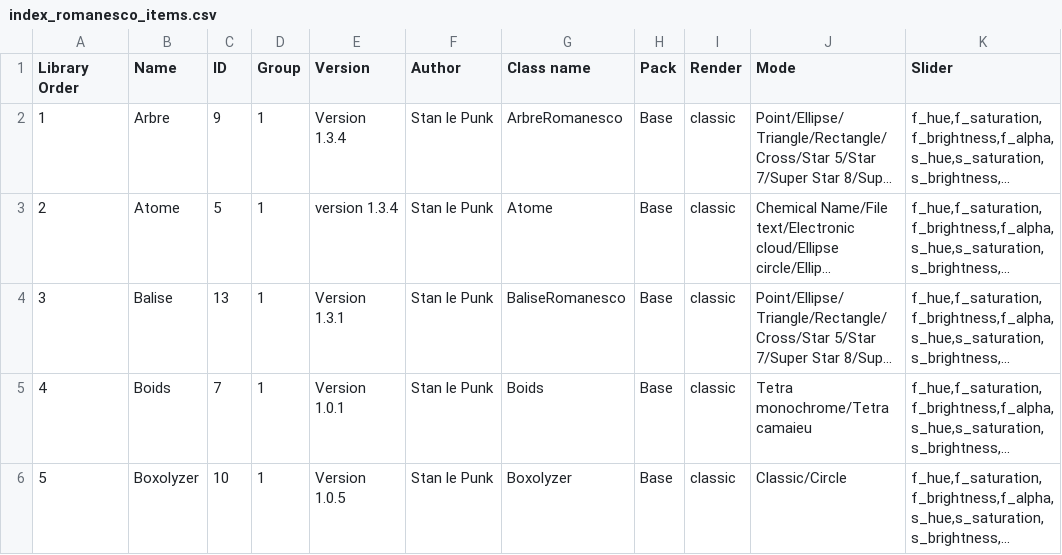
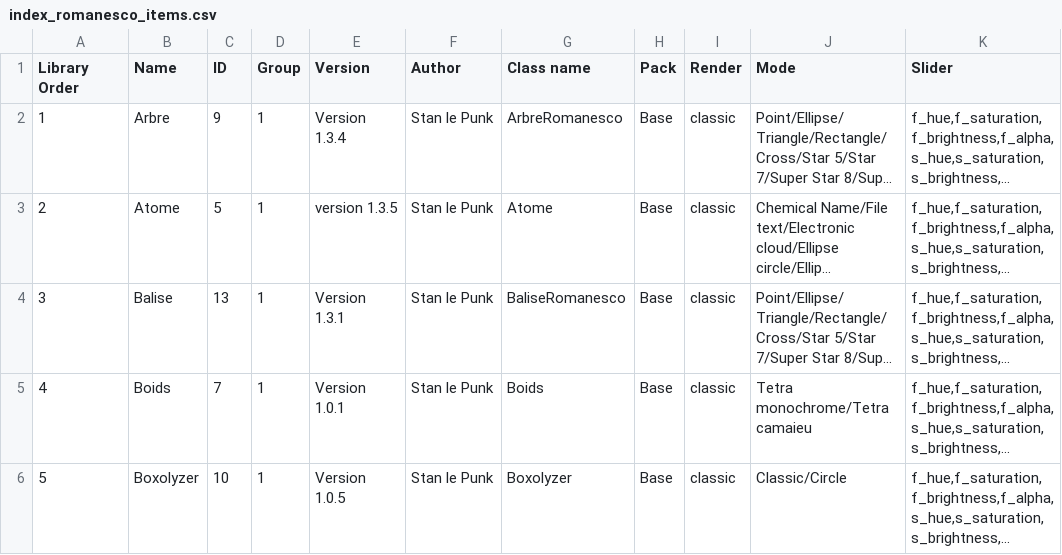
Before and after one commit to knupel/ROMANESCO-Processing, a CSV file: Software_31/sources/preferences/index_romanesco_items.csv, drawn as a sheet; only a part is shown; long unchanged cells end in …; the diff names each change by its address in the sheet, - before the commit and + after, or states it on an @@ line.

Commit message:
create a new system to manage the slider groupe, huge work, but that's work

```diff
--- a/Software_31/sources/preferences/index_romanesco_items.csv
+++ b/Software_31/sources/preferences/index_romanesco_items.csv
-E3 (Version): version 1.3.4
+E3 (Version): version 1.3.5
```
Also changed, not shown: 13 other files.
